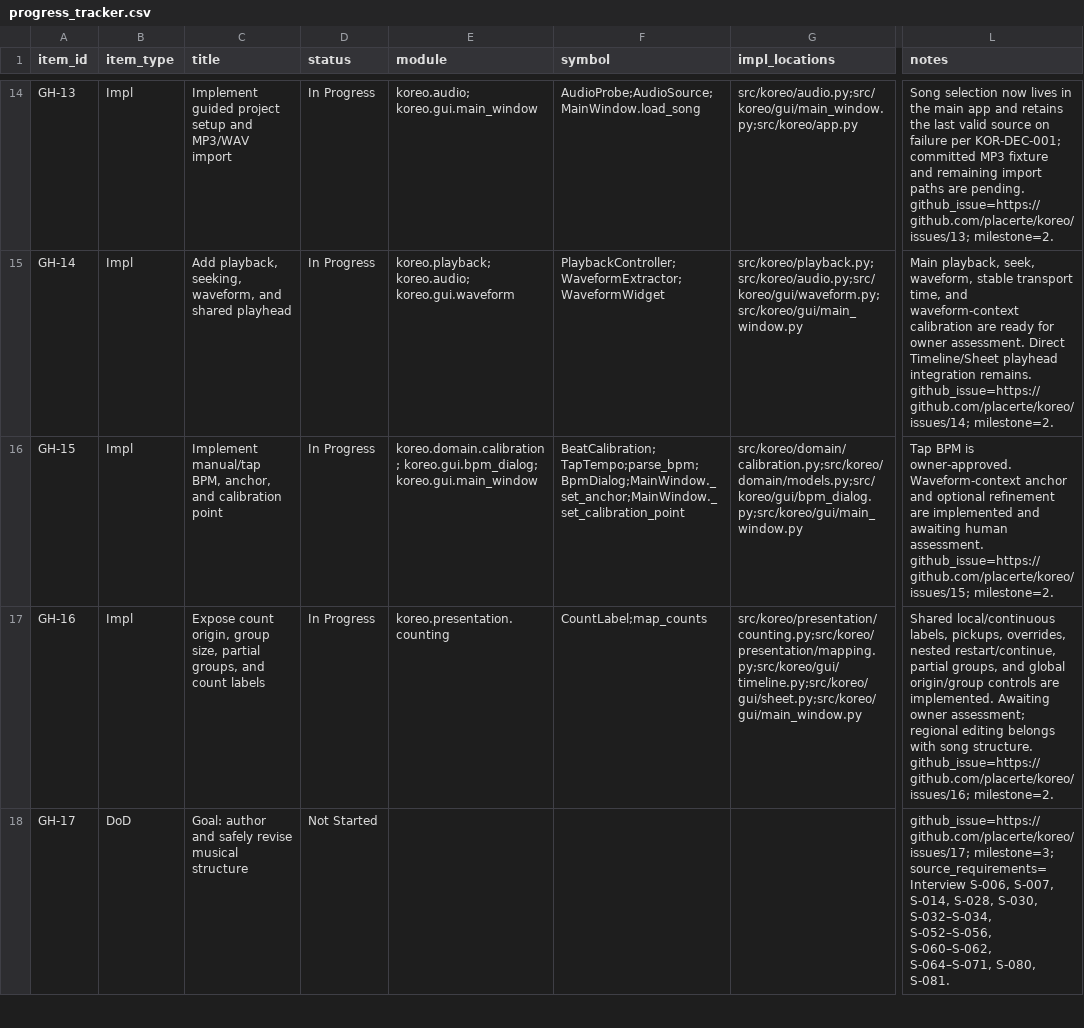
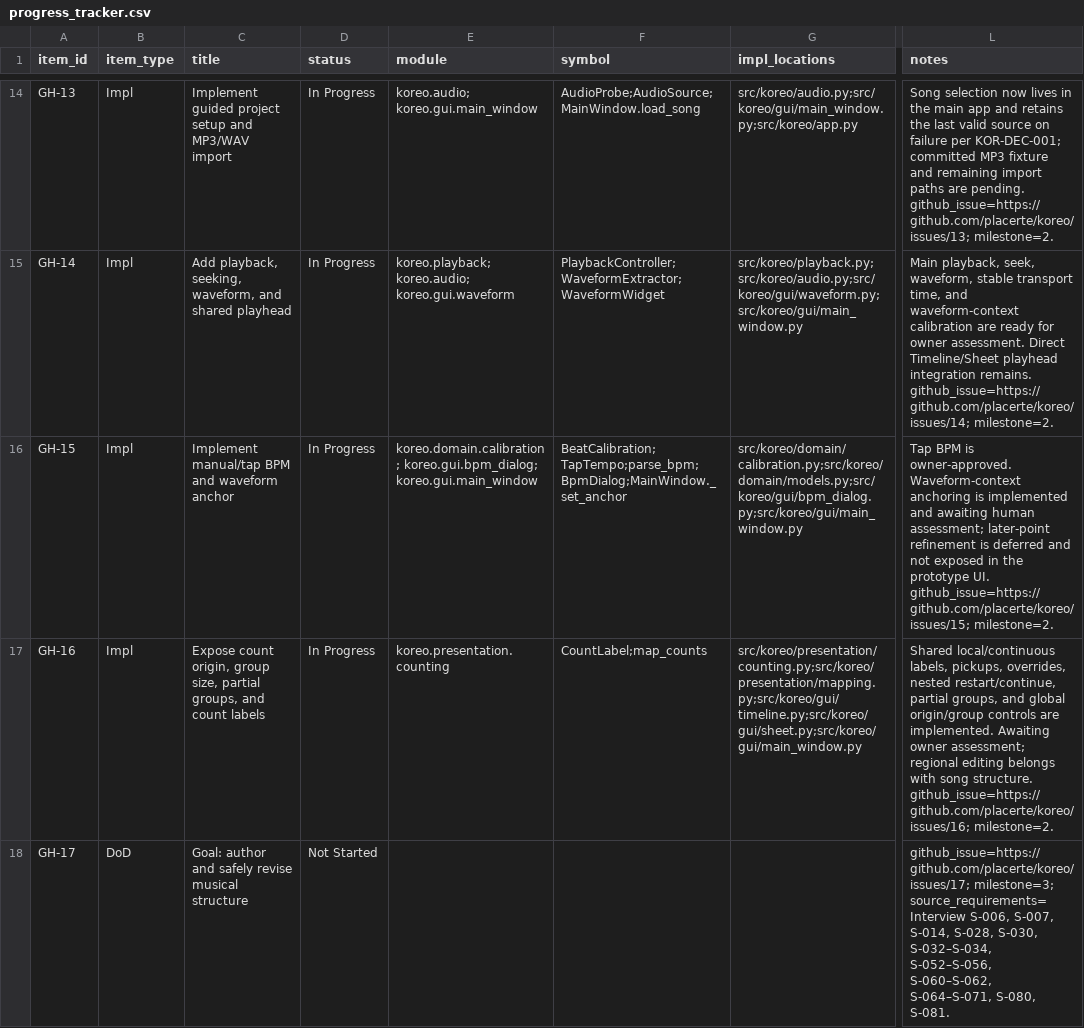
Before and after one commit to placerte/koreo, a CSV file: docs/progress_tracker.csv, drawn as a sheet; only a part is shown, gaps mark what is left out; the diff names each change by its address in the sheet, - before the commit and + after, or states it on an @@ line.

Commit message:
feat: refine structure workspace and creation sheets

```diff
--- a/docs/progress_tracker.csv
+++ b/docs/progress_tracker.csv
-C16 (title): Implement manual/tap BPM, anchor, and calibration point
+C16 (title): Implement manual/tap BPM and waveform anchor
-F16 (symbol): BeatCalibration;TapTempo;parse_bpm;BpmDialog;MainWindow._set_anchor;MainWindow._set_calibration_point
+F16 (symbol): BeatCalibration;TapTempo;parse_bpm;BpmDialog;MainWindow._set_anchor
-L16 (notes): …owner-approved. Waveform-context anchor and optional refinement are implemented and awaiting human assessment. github_issue=https://github.com/placerte/koreo/issues/15; milestone=2.
+L16 (notes): …owner-approved. Waveform-context anchoring is implemented and awaiting human assessment; later-point refinement is deferred and not exposed in the prototype UI. github_issue=https://github.com/placerte/koreo/issues/15; milestone=2.
```
Also changed, not shown: 26 other files.
